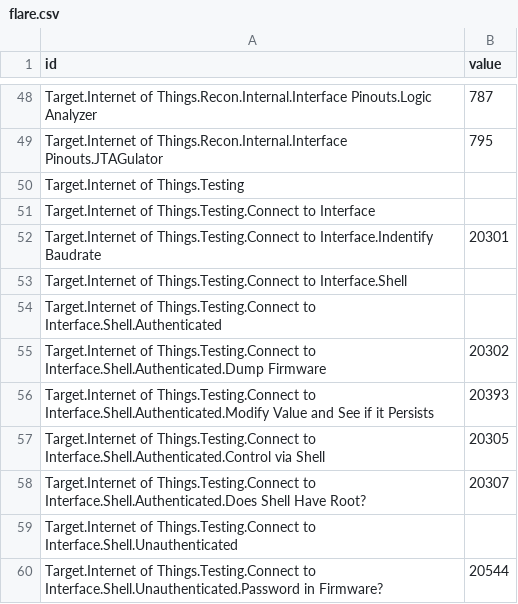
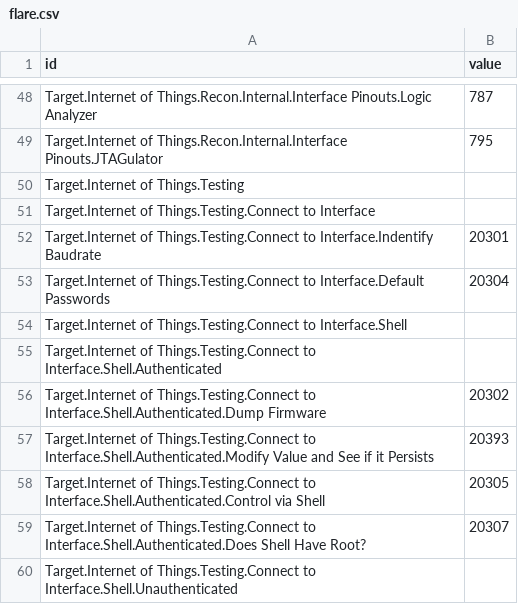
Before and after one commit to dynamicparallax/dynamicparallax.github.io, a CSV file: pages/flare.csv, drawn as a sheet; only a part is shown, gaps mark what is left out; the shorter side is filled out with more unchanged rows; the diff names each change by its address in the sheet, - before the commit and + after, or states it on an @@ line.

Commit message:
Update flare.csv

```diff
--- a/pages/flare.csv
+++ b/pages/flare.csv
+row 53: Target.Internet of Things.Testing.Connect to Interface.Default Passwords | 20304
```
